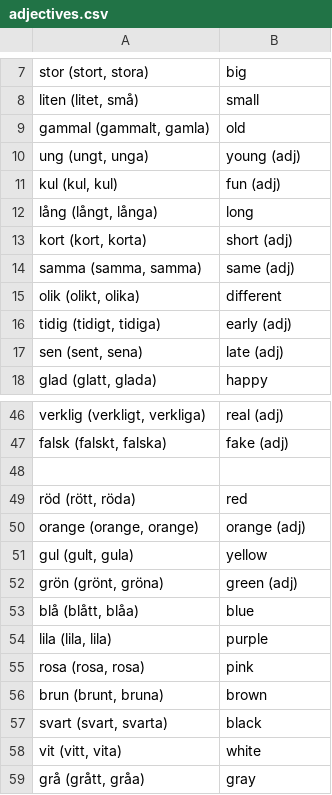
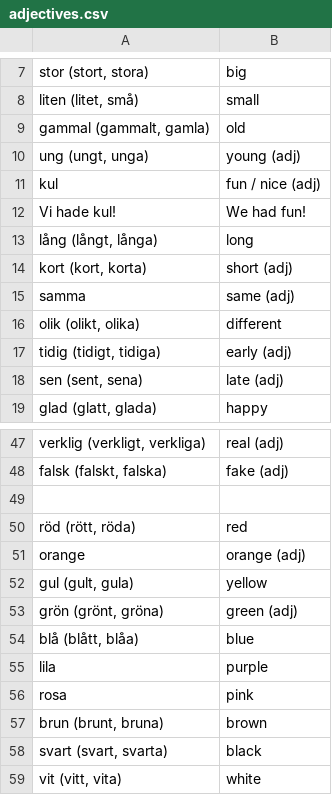
Before and after one commit to zestyping/svenska, a CSV file: ping/adjectives.csv, drawn as a sheet; only a part is shown, gaps mark what is left out; the shorter side is filled out with more unchanged rows.

Commit message:
Fix duplicate norr/söder and uninflected adjectives.

```diff
--- a/ping/adjectives.csv
+++ b/ping/adjectives.csv
@@ -10,6 +10,7 @@
 "ung (ungt, unga)","young (adj)"
-"kul (kul, kul)","fun (adj)"
+"kul","fun / nice (adj)"
+"Vi hade kul!","We had fun!"
 "lång (långt, långa)","long"
 "kort (kort, korta)","short (adj)"
-"samma (samma, samma)","same (adj)"
+"samma","same (adj)"
 "olik (olikt, olika)","different"
@@ -49,3 +50,3 @@
 "röd (rött, röda)","red"
-"orange (orange, orange)","orange (adj)"
+"orange","orange (adj)"
 "gul (gult, gula)","yellow"
@@ -53,4 +54,4 @@
 "blå (blått, blåa)","blue"
-"lila (lila, lila)","purple"
-"rosa (rosa, rosa)","pink"
+"lila","purple"
+"rosa","pink"
 "brun (brunt, bruna)","brown"
```
Also changed, not shown: all.tsv.
